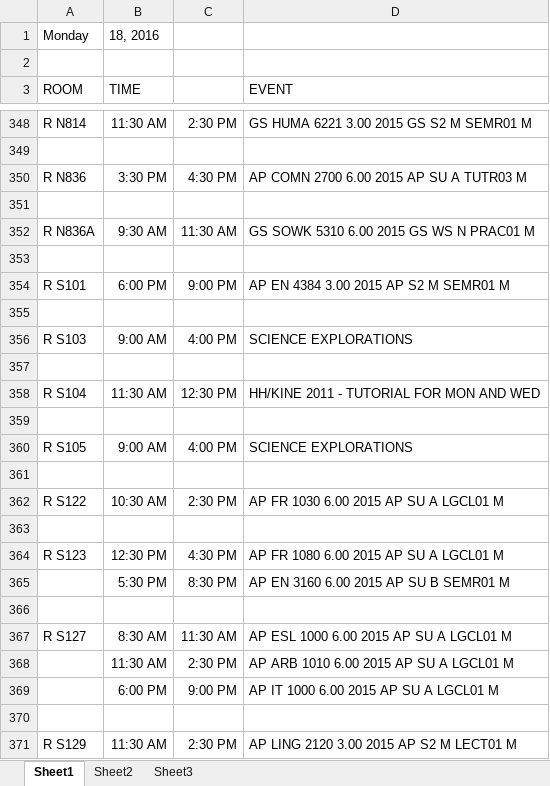
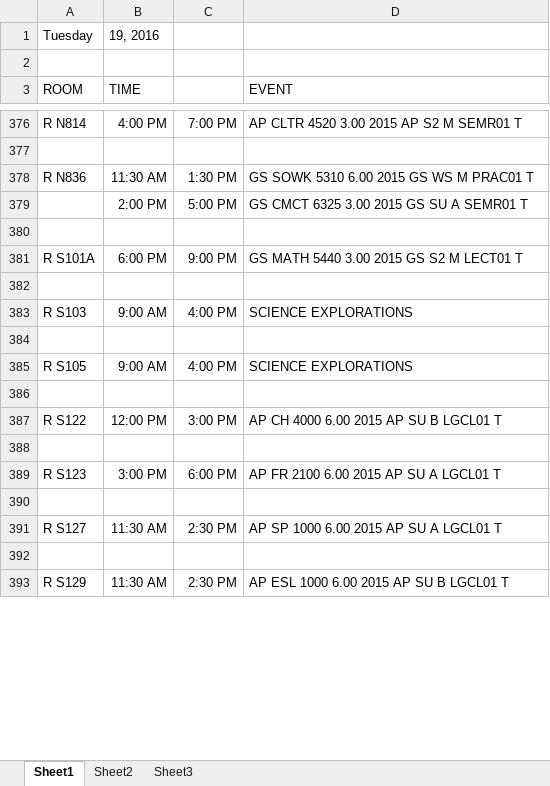
Before and after one commit to jhanperera/ClassOpsLogCreator, an Excel workbook: clo.xlsx, sheet Sheet1, drawn as a sheet; only a part is shown, gaps mark what is left out; values as stored, in another font and other column widths than the file's, no borders; removed rows and columns are numbered as before the commit, all else as after; the diff covers the shown part only; the diff names each change by its address in the sheet, - before the commit and + after, or states it on an @@ line.

```diff
--- a/clo.xlsx (sheet Sheet1)
+++ b/clo.xlsx (sheet Sheet1)
-row 1: Monday | 18, 2016
+row 1: Tuesday | 19, 2016
-B376 (TIME): 11:30 AM
+B376 (TIME): 4:00 PM
-C376: 2:30 PM
+C376: 7:00 PM
-D376 (EVENT): GS HUMA 6221 3.00 2015 GS S2 M SEMR01 M
+D376 (EVENT): AP CLTR 4520 3.00 2015 AP S2 M SEMR01 T
-B378 (TIME): 3:30 PM
+B378 (TIME): 11:30 AM
-C378: 4:30 PM
+C378: 1:30 PM
-D378 (EVENT): AP COMN 2700 6.00 2015 AP SU A TUTR03 M
+D378 (EVENT): GS SOWK 5310 6.00 2015 GS WS M PRAC01 T
-row 379: (empty)
+row 379:  | 2:00 PM | 5:00 PM | GS CMCT 6325 3.00 2015 GS SU A SEMR01 T
-row 380: R N836A | 9:30 AM | 11:30 AM | GS SOWK 5310 6.00 2015 GS WS N PRAC01 M
+row 380: (empty)
-row 353: (empty)
-A381 (ROOM): R S101
+A381 (ROOM): R S101A
-D381 (EVENT): AP EN 4384 3.00 2015 AP S2 M SEMR01 M
+D381 (EVENT): GS MATH 5440 3.00 2015 GS S2 M LECT01 T
-row 358: R S104 | 11:30 AM | 12:30 PM | HH/KINE 2011 - TUTORIAL FOR MON AND WED
-row 359: (empty)
-B387 (TIME): 10:30 AM
+B387 (TIME): 12:00 PM
-C387: 2:30 PM
+C387: 3:00 PM
-D387 (EVENT): AP FR 1030 6.00 2015 AP SU A LGCL01 M
+D387 (EVENT): AP CH 4000 6.00 2015 AP SU B LGCL01 T
-B389 (TIME): 12:30 PM
+B389 (TIME): 3:00 PM
-C389: 4:30 PM
+C389: 6:00 PM
-D389 (EVENT): AP FR 1080 6.00 2015 AP SU A LGCL01 M
+D389 (EVENT): AP FR 2100 6.00 2015 AP SU A LGCL01 T
-row 390:  | 5:30 PM | 8:30 PM | AP EN 3160 6.00 2015 AP SU B SEMR01 M
+row 390: (empty)
-row 366: (empty)
-B391 (TIME): 8:30 AM
+B391 (TIME): 11:30 AM
-C391: 11:30 AM
+C391: 2:30 PM
-D391 (EVENT): AP ESL 1000 6.00 2015 AP SU A LGCL01 M
+D391 (EVENT): AP SP 1000 6.00 2015 AP SU A LGCL01 T
-row 392:  | 11:30 AM | 2:30 PM | AP ARB 1010 6.00 2015 AP SU A LGCL01 M
+row 392: (empty)
-row 369:  | 6:00 PM | 9:00 PM | AP IT 1000 6.00 2015 AP SU A LGCL01 M
-row 370: (empty)
-D393 (EVENT): AP LING 2120 3.00 2015 AP S2 M LECT01 M
+D393 (EVENT): AP ESL 1000 6.00 2015 AP SU B LGCL01 T
```
Also changed, not shown: 226 added rows, 132 removed rows, 1 moved row and 552 edited cells elsewhere in this sheet, Jeannine's log.xlsx, Raul's Log.xlsx, 1 other file.
